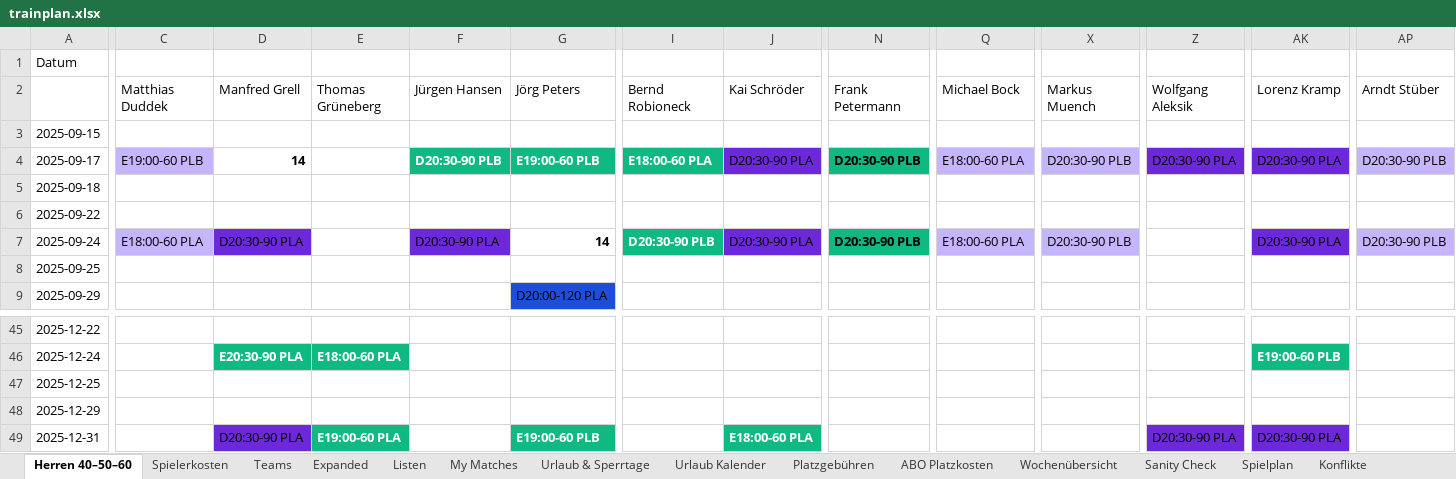
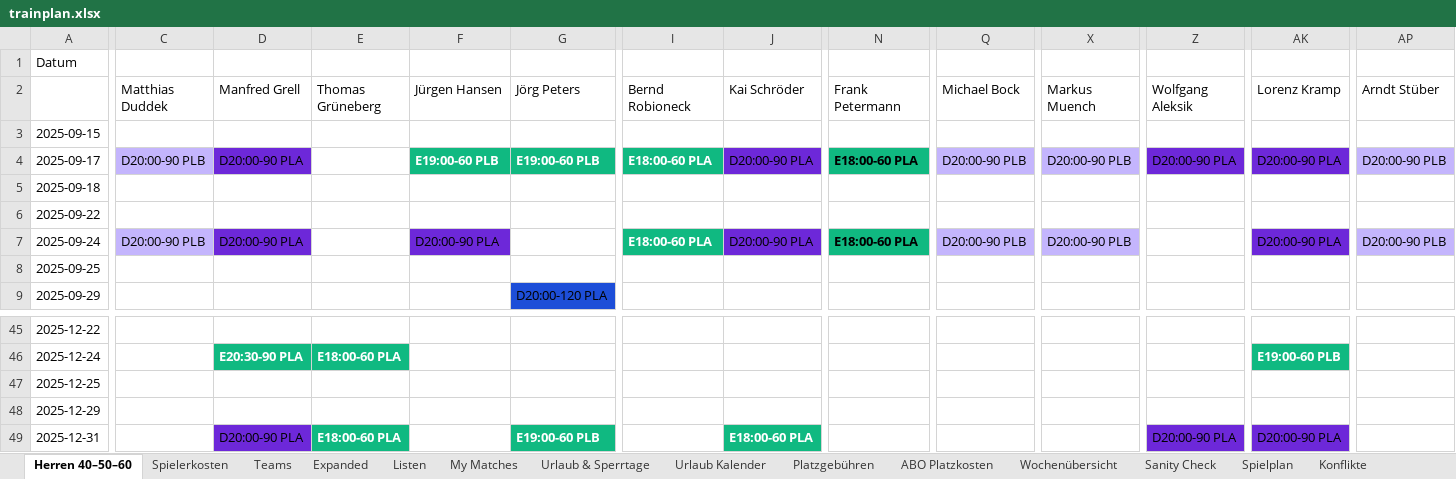
Before and after one commit to liamw8lde/Winter-2024_2025-Training-PLan, an Excel workbook: trainplan.xlsx, sheet Herren 40–50–60, drawn as a sheet; only a part is shown, gaps mark what is left out; values as stored, in another font and other column widths than the file's, no borders; the diff covers the shown part only; the diff names each change by its address in the sheet, - before the commit and + after, or states it on an @@ line.

Commit message:
Add files via upload

```diff
--- a/trainplan.xlsx (sheet Herren 40–50–60)
+++ b/trainplan.xlsx (sheet Herren 40–50–60)
-C4 (Matthias Duddek): E19:00-60 PLB
+C4 (Matthias Duddek): D20:00-90 PLB
-D4 (Manfred Grell): 14
+D4 (Manfred Grell): D20:00-90 PLA
@@ D4 bold: on → off, fill: none → #6D28D9 @@
-F4 (Jürgen Hansen): D20:30-90 PLB
+F4 (Jürgen Hansen): E19:00-60 PLB
-J4 (Kai Schröder): D20:30-90 PLA
+J4 (Kai Schröder): D20:00-90 PLA
-N4 (Frank Petermann): D20:30-90 PLB
+N4 (Frank Petermann): E18:00-60 PLA
-Q4 (Michael Bock): E18:00-60 PLA
+Q4 (Michael Bock): D20:00-90 PLB
-X4 (Markus Muench): D20:30-90 PLB
+X4 (Markus Muench): D20:00-90 PLB
-Z4 (Wolfgang Aleksik): D20:30-90 PLA
+Z4 (Wolfgang Aleksik): D20:00-90 PLA
-AK4 (Lorenz Kramp): D20:30-90 PLA
+AK4 (Lorenz Kramp): D20:00-90 PLA
-AP4 (Arndt Stüber): D20:30-90 PLB
+AP4 (Arndt Stüber): D20:00-90 PLB
-C7 (Matthias Duddek): E18:00-60 PLA
+C7 (Matthias Duddek): D20:00-90 PLB
-D7 (Manfred Grell): D20:30-90 PLA
+D7 (Manfred Grell): D20:00-90 PLA
-F7 (Jürgen Hansen): D20:30-90 PLA
+F7 (Jürgen Hansen): D20:00-90 PLA
-G7 (Jörg Peters): 14
+G7 (Jörg Peters): (empty)
-I7 (Bernd Robioneck): D20:30-90 PLB
+I7 (Bernd Robioneck): E18:00-60 PLA
-J7 (Kai Schröder): D20:30-90 PLA
+J7 (Kai Schröder): D20:00-90 PLA
-N7 (Frank Petermann): D20:30-90 PLB
+N7 (Frank Petermann): E18:00-60 PLA
-Q7 (Michael Bock): E18:00-60 PLA
+Q7 (Michael Bock): D20:00-90 PLB
-X7 (Markus Muench): D20:30-90 PLB
+X7 (Markus Muench): D20:00-90 PLB
-AK7 (Lorenz Kramp): D20:30-90 PLA
+AK7 (Lorenz Kramp): D20:00-90 PLA
-AP7 (Arndt Stüber): D20:30-90 PLB
+AP7 (Arndt Stüber): D20:00-90 PLB
-D49 (Manfred Grell): D20:30-90 PLA
+D49 (Manfred Grell): D20:00-90 PLA
-E49 (Thomas Grüneberg): E19:00-60 PLA
+E49 (Thomas Grüneberg): E18:00-60 PLA
-Z49 (Wolfgang Aleksik): D20:30-90 PLA
+Z49 (Wolfgang Aleksik): D20:00-90 PLA
-AK49 (Lorenz Kramp): D20:30-90 PLA
+AK49 (Lorenz Kramp): D20:00-90 PLA
```
Also changed, not shown: 117 edited cells and cell formats elsewhere in this sheet.
